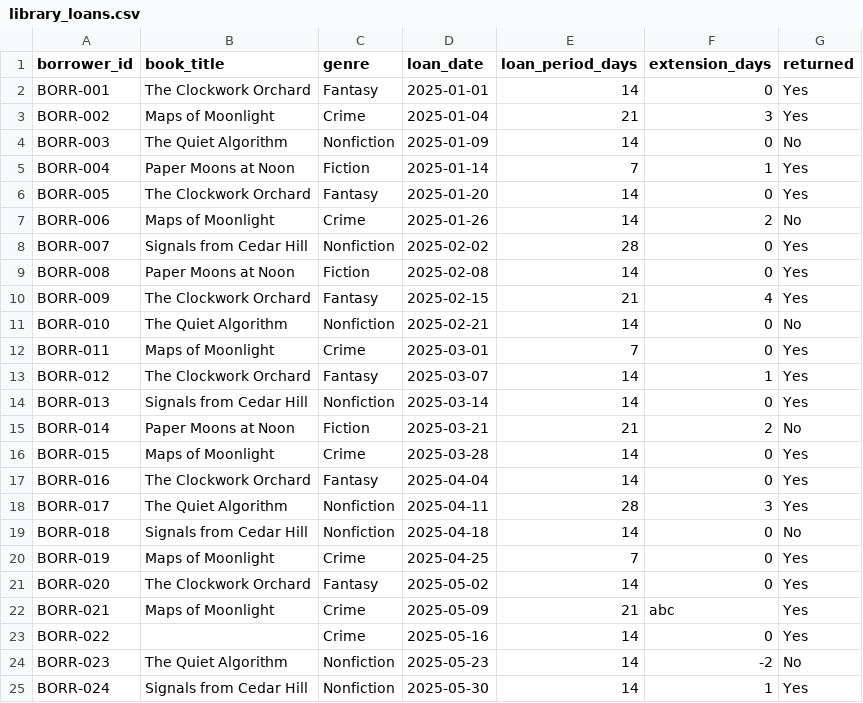
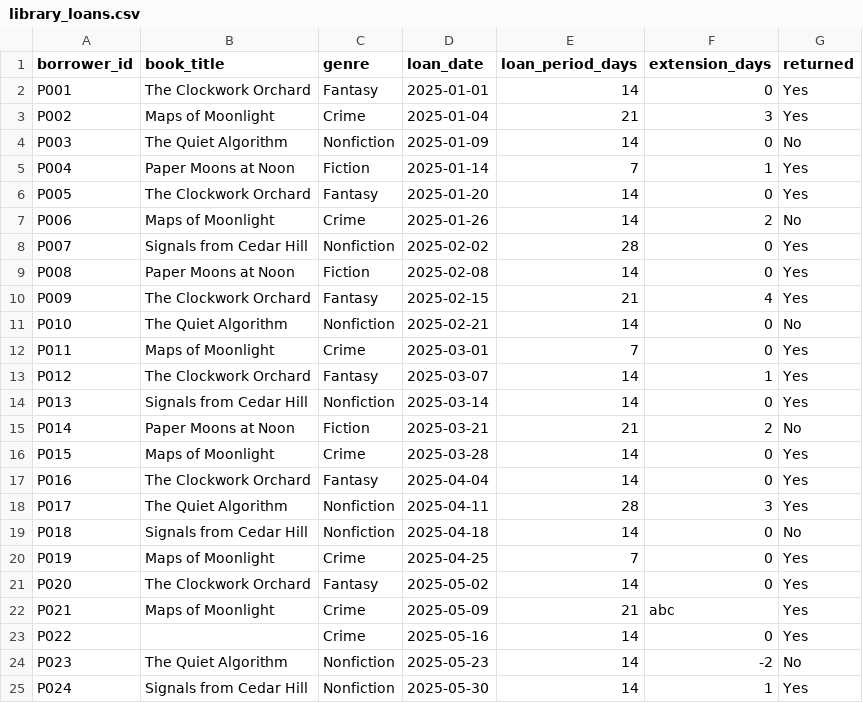
Before and after one commit to cihat-kose/python-fundamentals-file-processing, a CSV file: 05_csv_analysis/library_loans.csv, drawn as a sheet.

Commit message:
Use concise synthetic borrower identifiers

```diff
--- a/05_csv_analysis/library_loans.csv
+++ b/05_csv_analysis/library_loans.csv
@@ -1,25 +1,25 @@
 borrower_id,book_title,genre,loan_date,loan_period_days,extension_days,returned
-BORR-001,The Clockwork Orchard,Fantasy,2025-01-01,14,0,Yes
-BORR-002,Maps of Moonlight,Crime,2025-01-04,21,3,Yes
-BORR-003,The Quiet Algorithm,Nonfiction,2025-01-09,14,0,No
-BORR-004,Paper Moons at Noon,Fiction,2025-01-14,7,1,Yes
-BORR-005,The Clockwork Orchard,Fantasy,2025-01-20,14,0,Yes
-BORR-006,Maps of Moonlight,Crime,2025-01-26,14,2,No
-BORR-007,Signals from Cedar Hill,Nonfiction,2025-02-02,28,0,Yes
-BORR-008,Paper Moons at Noon,Fiction,2025-02-08,14,0,Yes
-BORR-009,The Clockwork Orchard,Fantasy,2025-02-15,21,4,Yes
-BORR-010,The Quiet Algorithm,Nonfiction,2025-02-21,14,0,No
-BORR-011,Maps of Moonlight,Crime,2025-03-01,7,0,Yes
-BORR-012,The Clockwork Orchard,Fantasy,2025-03-07,14,1,Yes
-BORR-013,Signals from Cedar Hill,Nonfiction,2025-03-14,14,0,Yes
-BORR-014,Paper Moons at Noon,Fiction,2025-03-21,21,2,No
-BORR-015,Maps of Moonlight,Crime,2025-03-28,14,0,Yes
-BORR-016,The Clockwork Orchard,Fantasy,2025-04-04,14,0,Yes
-BORR-017,The Quiet Algorithm,Nonfiction,2025-04-11,28,3,Yes
-BORR-018,Signals from Cedar Hill,Nonfiction,2025-04-18,14,0,No
-BORR-019,Maps of Moonlight,Crime,2025-04-25,7,0,Yes
-BORR-020,The Clockwork Orchard,Fantasy,2025-05-02,14,0,Yes
-BORR-021,Maps of Moonlight,Crime,2025-05-09,21,abc,Yes
-BORR-022,,Crime,2025-05-16,14,0,Yes
-BORR-023,The Quiet Algorithm,Nonfiction,2025-05-23,14,-2,No
-BORR-024,Signals from Cedar Hill,Nonfiction,2025-05-30,14,1,Yes
+P001,The Clockwork Orchard,Fantasy,2025-01-01,14,0,Yes
+P002,Maps of Moonlight,Crime,2025-01-04,21,3,Yes
+P003,The Quiet Algorithm,Nonfiction,2025-01-09,14,0,No
+P004,Paper Moons at Noon,Fiction,2025-01-14,7,1,Yes
+P005,The Clockwork Orchard,Fantasy,2025-01-20,14,0,Yes
+P006,Maps of Moonlight,Crime,2025-01-26,14,2,No
+P007,Signals from Cedar Hill,Nonfiction,2025-02-02,28,0,Yes
+P008,Paper Moons at Noon,Fiction,2025-02-08,14,0,Yes
+P009,The Clockwork Orchard,Fantasy,2025-02-15,21,4,Yes
+P010,The Quiet Algorithm,Nonfiction,2025-02-21,14,0,No
+P011,Maps of Moonlight,Crime,2025-03-01,7,0,Yes
+P012,The Clockwork Orchard,Fantasy,2025-03-07,14,1,Yes
+P013,Signals from Cedar Hill,Nonfiction,2025-03-14,14,0,Yes
+P014,Paper Moons at Noon,Fiction,2025-03-21,21,2,No
+P015,Maps of Moonlight,Crime,2025-03-28,14,0,Yes
+P016,The Clockwork Orchard,Fantasy,2025-04-04,14,0,Yes
+P017,The Quiet Algorithm,Nonfiction,2025-04-11,28,3,Yes
+P018,Signals from Cedar Hill,Nonfiction,2025-04-18,14,0,No
+P019,Maps of Moonlight,Crime,2025-04-25,7,0,Yes
+P020,The Clockwork Orchard,Fantasy,2025-05-02,14,0,Yes
+P021,Maps of Moonlight,Crime,2025-05-09,21,abc,Yes
+P022,,Crime,2025-05-16,14,0,Yes
+P023,The Quiet Algorithm,Nonfiction,2025-05-23,14,-2,No
+P024,Signals from Cedar Hill,Nonfiction,2025-05-30,14,1,Yes
```
Also changed, not shown: 2 other files.
